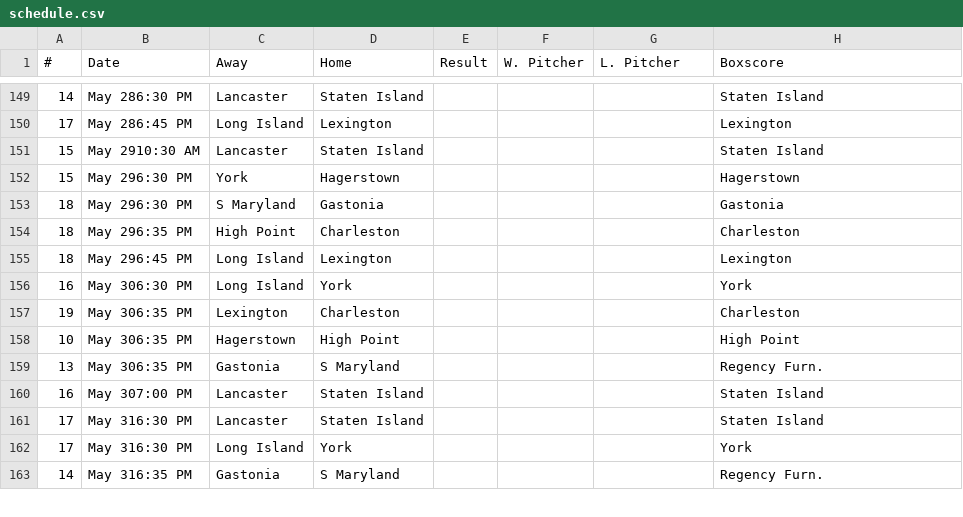
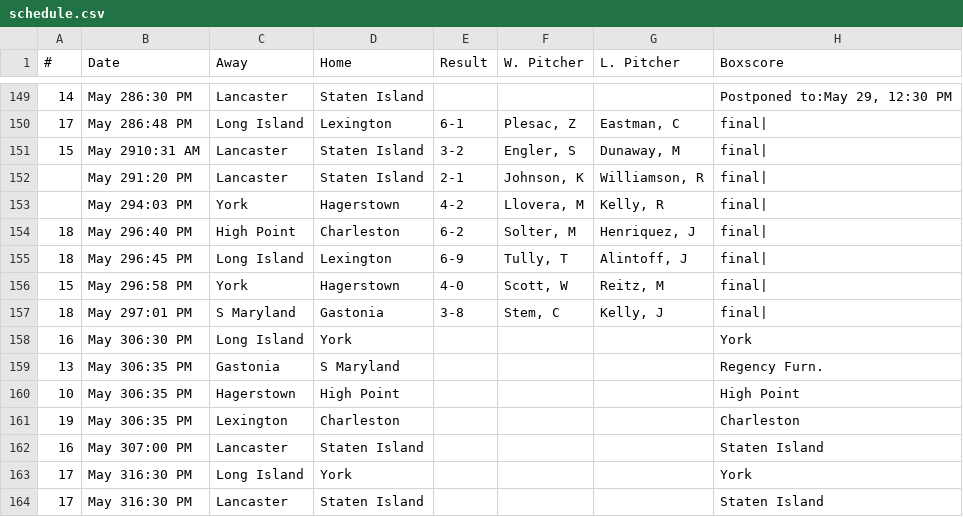
Before and after one commit to zNiine/Revs, a CSV file: schedule.csv, drawn as a sheet; only a part is shown, gaps mark what is left out; the shorter side is filled out with more unchanged rows; the diff covers the shown part only.

```diff
--- a/schedule.csv
+++ b/schedule.csv
@@ -149,14 +149,16 @@
-14,May 286:30 PM,Lancaster,Staten Island,,,,Staten Island
-17,May 286:45 PM,Long Island,Lexington,,,,Lexington
-15,May 2910:30 AM,Lancaster,Staten Island,,,,Staten Island
-15,May 296:30 PM,York,Hagerstown,,,,Hagerstown
-18,May 296:30 PM,S Maryland,Gastonia,,,,Gastonia
-18,May 296:35 PM,High Point,Charleston,,,,Charleston
-18,May 296:45 PM,Long Island,Lexington,,,,Lexington
+14,May 286:30 PM,Lancaster,Staten Island,,,,"Postponed to:May 29, 12:30 PM"
+17,May 286:48 PM,Long Island,Lexington,6-1,"Plesac, Z","Eastman, C",final|
+15,May 2910:31 AM,Lancaster,Staten Island,3-2,"Engler, S","Dunaway, M",final|
+,May 291:20 PM,Lancaster,Staten Island,2-1,"Johnson, K","Williamson, R",final|
+,May 294:03 PM,York,Hagerstown,4-2,"Llovera, M","Kelly, R",final|
+18,May 296:40 PM,High Point,Charleston,6-2,"Solter, M","Henriquez, J",final|
+18,May 296:45 PM,Long Island,Lexington,6-9,"Tully, T","Alintoff, J",final|
+15,May 296:58 PM,York,Hagerstown,4-0,"Scott, W","Reitz, M",final|
+18,May 297:01 PM,S Maryland,Gastonia,3-8,"Stem, C","Kelly, J",final|
 16,May 306:30 PM,Long Island,York,,,,York
+13,May 306:35 PM,Gastonia,S Maryland,,,,Regency Furn.
+10,May 306:35 PM,Hagerstown,High Point,,,,High Point
 19,May 306:35 PM,Lexington,Charleston,,,,Charleston
-10,May 306:35 PM,Hagerstown,High Point,,,,High Point
-13,May 306:35 PM,Gastonia,S Maryland,,,,Regency Furn.
 16,May 307:00 PM,Lancaster,Staten Island,,,,Staten Island
+17,May 316:30 PM,Long Island,York,,,,York
 17,May 316:30 PM,Lancaster,Staten Island,,,,Staten Island
-17,May 316:30 PM,Long Island,York,,,,York
```
Also changed, not shown: 1 added row, 1 removed row, 3 moved rows and 30 edited cells elsewhere in this file.
